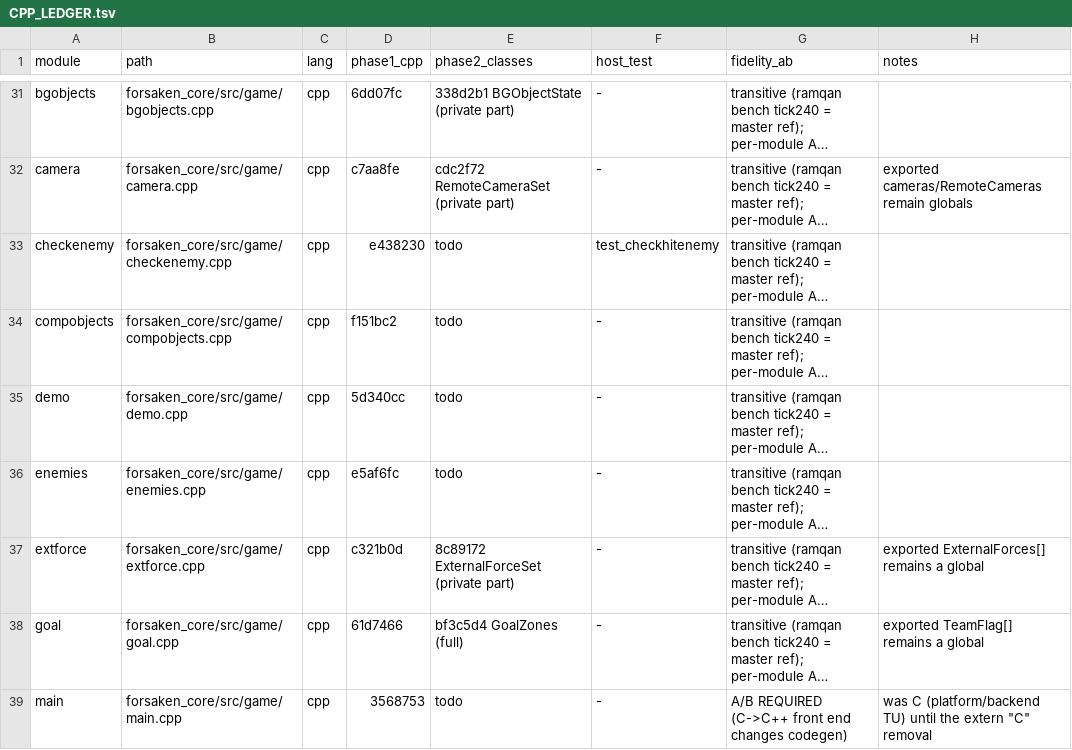
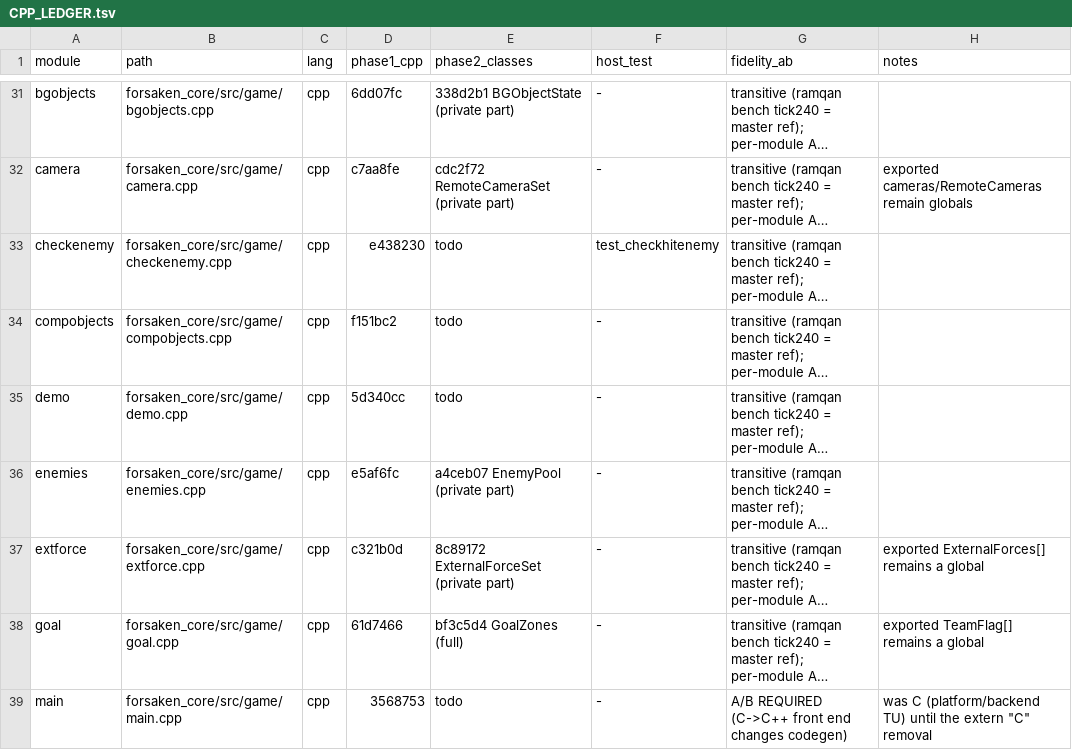
Before and after one commit to colbyshores/forsaken-3ds, a TSV file: docs/CPP_LEDGER.tsv, drawn as a sheet; only a part is shown, gaps mark what is left out; long unchanged cells end in …; the diff covers the shown part only; the diff names each change by its address in the sheet, - before the commit and + after, or states it on an @@ line.

Commit message:
Record class batch 4 (the hot engine core) in the C++ ledger
phase2_classes for ships, models, collision, enemies, polys and 2dpolys
(private part).

```diff
--- a/docs/CPP_LEDGER.tsv
+++ b/docs/CPP_LEDGER.tsv
-E36 (phase2_classes): todo
+E36 (phase2_classes): a4ceb07 EnemyPool (private part)
```
Also changed, not shown: 5 edited cells elsewhere in this file.
